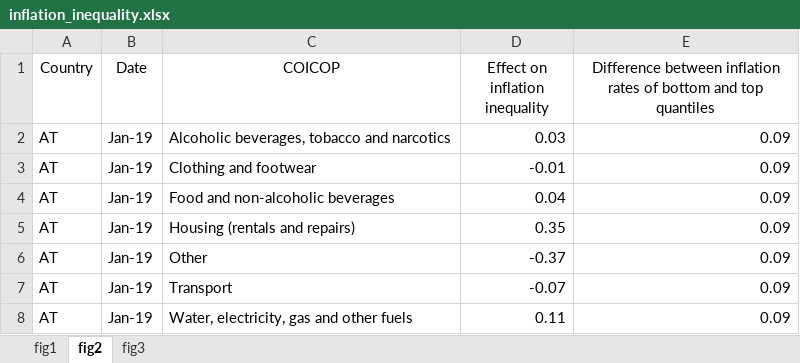
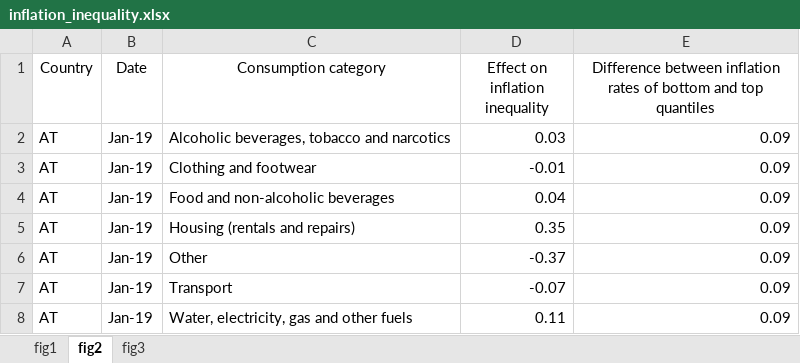
Before and after one commit to lennardwelslau/inflation-inequality, an Excel workbook: src/data/inflation_inequality.xlsx, sheet fig2, drawn as a sheet; only a part is shown; values as stored, in another font and other column widths than the file's, no borders; the diff names each change by its address in the sheet, - before the commit and + after, or states it on an @@ line.

```diff
--- a/src/data/inflation_inequality.xlsx (sheet fig2)
+++ b/src/data/inflation_inequality.xlsx (sheet fig2)
-C1: COICOP
+C1: Consumption category
```
Also changed, not shown: 1 other file.
